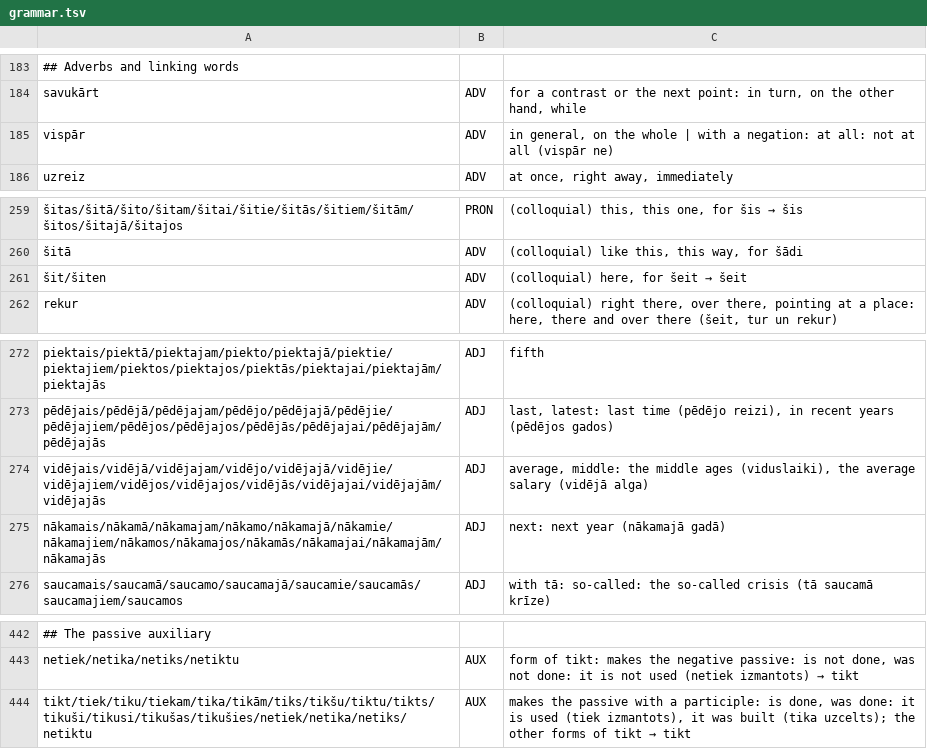
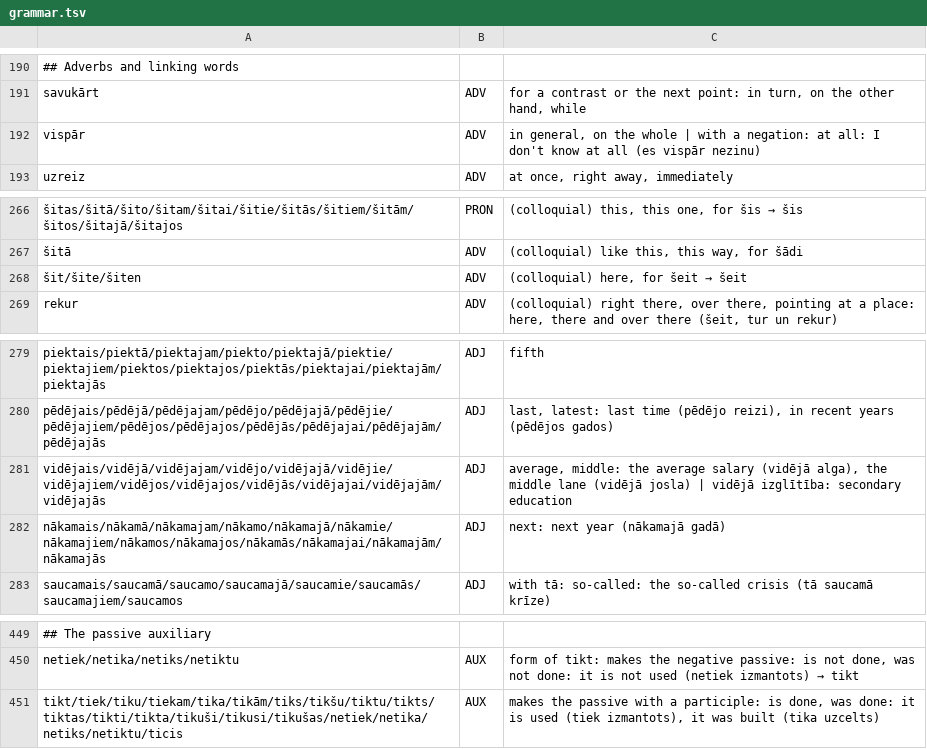
Before and after one commit to d0-lang/dict-server-ts, a TSV file: languages/lv/grammar.tsv, drawn as a sheet; only a part is shown, gaps mark what is left out; addresses are those after the commit; the diff covers the shown part only; the diff names each change by its address in the sheet, - before the commit and + after, or states it on an @@ line.

```diff
--- a/languages/lv/grammar.tsv
+++ b/languages/lv/grammar.tsv
-C192: …at all: not at all (vispār ne)
+C192: …at all: I don't know at all (es vispār nezinu)
-A268: šit/šiten
+A268: šit/šite/šiten
-C281: …middle: the middle ages (viduslaiki), the average salary (vidējā alga)
+C281: …middle: the average salary (vidējā alga), the middle lane (vidējā josla) | vidējā izglītība: secondary education
-A451: tikt/tiek/tiku/tiekam/tika/tikām/tiks/tikšu/tiktu/tikts/tikuši/tikusi/tikušas/tikušies/netiek/netika/netiks/netiktu
+A451: tikt/tiek/tiku/tiekam/tika/tikām/tiks/tikšu/tiktu/tikts/tiktas/tikti/tikta/tikuši/tikusi/tikušas/netiek/netika/netiks/netiktu/ticis
@@ C451: …built (tika uzcelts); the other forms of tikt → tikt → …built (tika uzcelts) @@
```
Also changed, not shown: 7 added rows and 5 edited cells elsewhere in this file, 2 other files.
